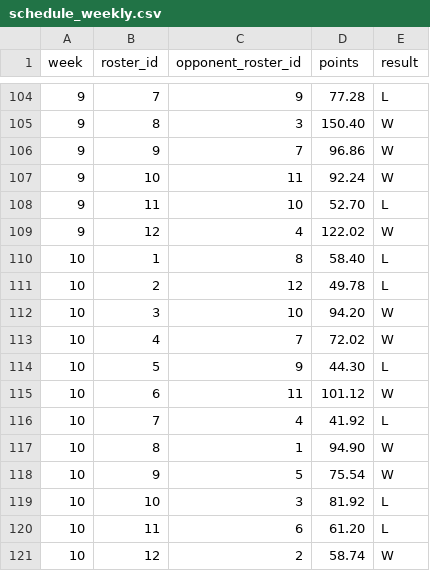
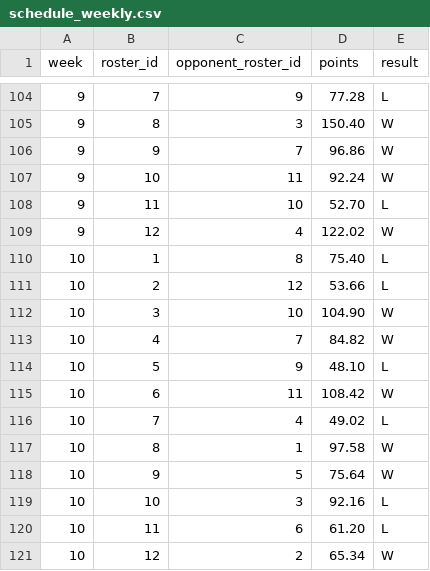
Before and after one commit to MichaelRyanJr/SleeperAgent, a CSV file: docs/league_1265837618587762688_2025/schedule_weekly.csv, drawn as a sheet; only a part is shown, gaps mark what is left out.

```diff
--- a/docs/league_1265837618587762688_2025/schedule_weekly.csv
+++ b/docs/league_1265837618587762688_2025/schedule_weekly.csv
@@ -109,13 +109,13 @@ week,roster_id,opponent_roster_id,points,result
 9,12,4,122.02,W
-10,1,8,58.40,L
-10,2,12,49.78,L
-10,3,10,94.20,W
-10,4,7,72.02,W
-10,5,9,44.30,L
-10,6,11,101.12,W
-10,7,4,41.92,L
-10,8,1,94.90,W
-10,9,5,75.54,W
-10,10,3,81.92,L
+10,1,8,75.40,L
+10,2,12,53.66,L
+10,3,10,104.90,W
+10,4,7,84.82,W
+10,5,9,48.10,L
+10,6,11,108.42,W
+10,7,4,49.02,L
+10,8,1,97.58,W
+10,9,5,75.64,W
+10,10,3,92.16,L
 10,11,6,61.20,L
-10,12,2,58.74,W
+10,12,2,65.34,W
```
Also changed, not shown: 36 other files.
